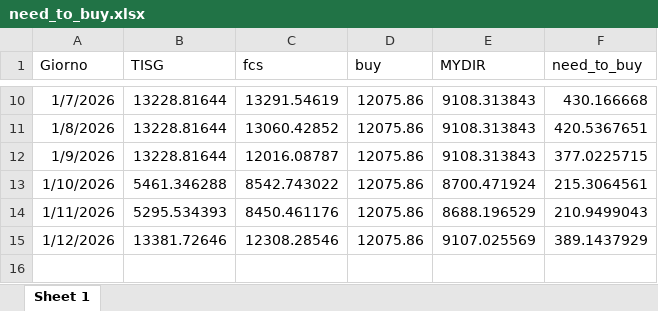
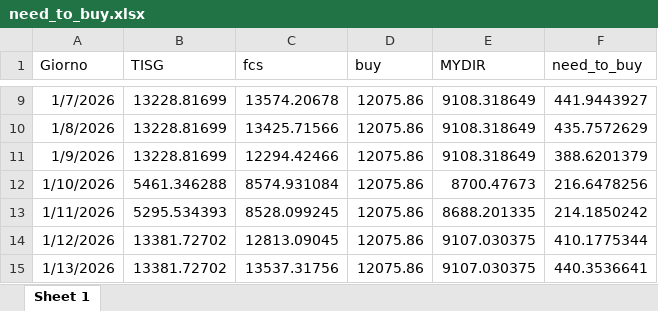
Before and after one commit to Alainpp96/forecastg, an Excel workbook: need_to_buy.xlsx, sheet Sheet 1, drawn as a sheet; only a part is shown, gaps mark what is left out; values as stored, in another font and other column widths than the file's, no borders; addresses are those after the commit; the diff covers the shown part only; the diff names each change by its address in the sheet, - before the commit and + after, or states it on an @@ line.

Commit message:
Aggiorno file need_to_buy.xlsx da R

```diff
--- a/need_to_buy.xlsx (sheet Sheet 1)
+++ b/need_to_buy.xlsx (sheet Sheet 1)
-B9:B11 (TISG): 13228.81644
+B9:B11 (TISG): 13228.81699
-C9 (fcs): 13291.54619
+C9 (fcs): 13574.20678
-E9:E11 (MYDIR): 9108.313843
+E9:E11 (MYDIR): 9108.318649
-F9 (need_to_buy): 430.166668
+F9 (need_to_buy): 441.9443927
-C10 (fcs): 13060.42852
+C10 (fcs): 13425.71566
-F10 (need_to_buy): 420.5367651
+F10 (need_to_buy): 435.7572629
-C11 (fcs): 12016.08787
+C11 (fcs): 12294.42466
-F11 (need_to_buy): 377.0225715
+F11 (need_to_buy): 388.6201379
-C12 (fcs): 8542.743022
+C12 (fcs): 8574.931084
-E12 (MYDIR): 8700.471924
+E12 (MYDIR): 8700.47673
-F12 (need_to_buy): 215.3064561
+F12 (need_to_buy): 216.6478256
-C13 (fcs): 8450.461176
+C13 (fcs): 8528.099245
-E13 (MYDIR): 8688.196529
+E13 (MYDIR): 8688.201335
-F13 (need_to_buy): 210.9499043
+F13 (need_to_buy): 214.1850242
-B14 (TISG): 13381.72646
+B14 (TISG): 13381.72702
-C14 (fcs): 12308.28546
+C14 (fcs): 12813.09045
-E14 (MYDIR): 9107.025569
+E14 (MYDIR): 9107.030375
-F14 (need_to_buy): 389.1437929
+F14 (need_to_buy): 410.1775344
+row 15: 1/13/2026 | 13381.72702 | 13537.31756 | 12075.86 | 9107.030375 | 440.3536641
```
Also changed, not shown: 1 removed row and 28 edited cells elsewhere in this sheet.
